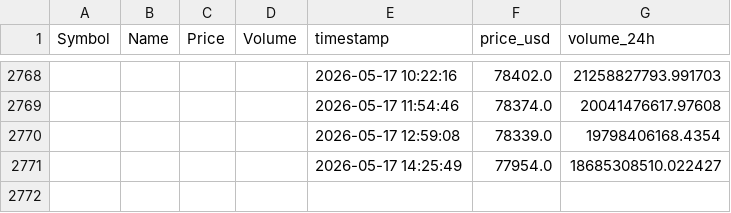
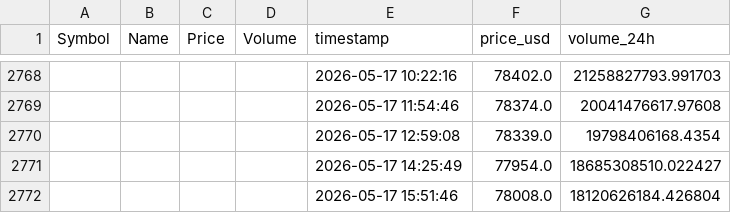
Before and after one commit to Kalpesh1Sharma/kasparro-ultimate, a CSV file: crypto_data.csv, drawn as a sheet; only a part is shown, gaps mark what is left out; the diff names each change by its address in the sheet, - before the commit and + after, or states it on an @@ line.

```diff
--- a/crypto_data.csv
+++ b/crypto_data.csv
+row 2772:  |  |  |  | 2026-05-17 15:51:46 | 78008.0 | 18120626184.426804
```
